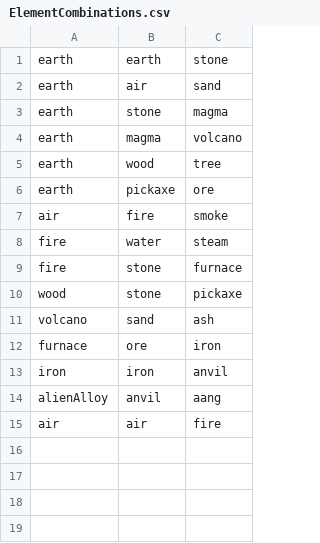
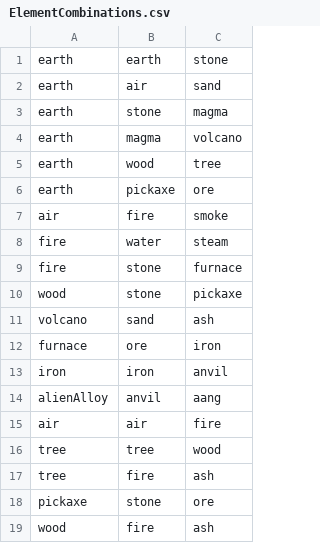
Before and after one commit to ecdeans/AlchemyGame, a CSV file: src/main/resources/ElementCombinations.csv, drawn as a sheet; the diff names each change by its address in the sheet, - before the commit and + after, or states it on an @@ line.

```diff
--- a/src/main/resources/ElementCombinations.csv
+++ b/src/main/resources/ElementCombinations.csv
+row 16: tree | tree | wood
+row 17: tree | fire | ash
+row 18: pickaxe | stone | ore
+row 19: wood | fire | ash
```
Also changed, not shown: target/classes/ElementCombinations.csv.
